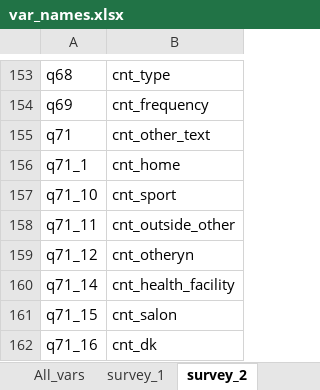
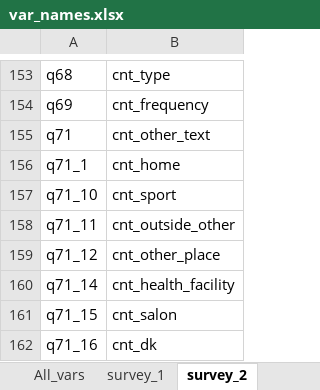
Before and after one commit to jarvisc1/comix_data_clean, an Excel workbook: codebook/var_names.xlsx, sheet survey_2, drawn as a sheet; only a part is shown, gaps mark what is left out; values as stored, in another font and other column widths than the file's, no borders; the diff names each change by its address in the sheet, - before the commit and + after, or states it on an @@ line.

```diff
--- a/codebook/var_names.xlsx (sheet survey_2)
+++ b/codebook/var_names.xlsx (sheet survey_2)
-B159: cnt_otheryn
+B159: cnt_other_place
```
Also changed, not shown: sheet survey_1, 2 other files.
